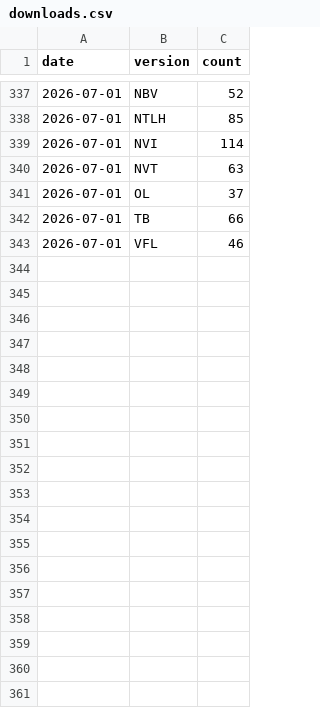
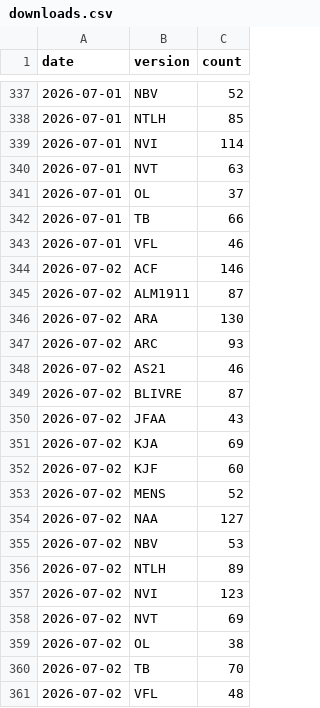
Before and after one commit to damarals/biblias, a CSV file: data/stats/downloads.csv, drawn as a sheet; only a part is shown, gaps mark what is left out.

```diff
--- a/data/stats/downloads.csv
+++ b/data/stats/downloads.csv
@@ -343 +343,19 @@ date,version,count
 2026-07-01,VFL,46
+2026-07-02,ACF,146
+2026-07-02,ALM1911,87
+2026-07-02,ARA,130
+2026-07-02,ARC,93
+2026-07-02,AS21,46
+2026-07-02,BLIVRE,87
+2026-07-02,JFAA,43
+2026-07-02,KJA,69
+2026-07-02,KJF,60
+2026-07-02,MENS,52
+2026-07-02,NAA,127
+2026-07-02,NBV,53
+2026-07-02,NTLH,89
+2026-07-02,NVI,123
+2026-07-02,NVT,69
+2026-07-02,OL,38
+2026-07-02,TB,70
+2026-07-02,VFL,48
```
Also changed, not shown: 1 other file.
